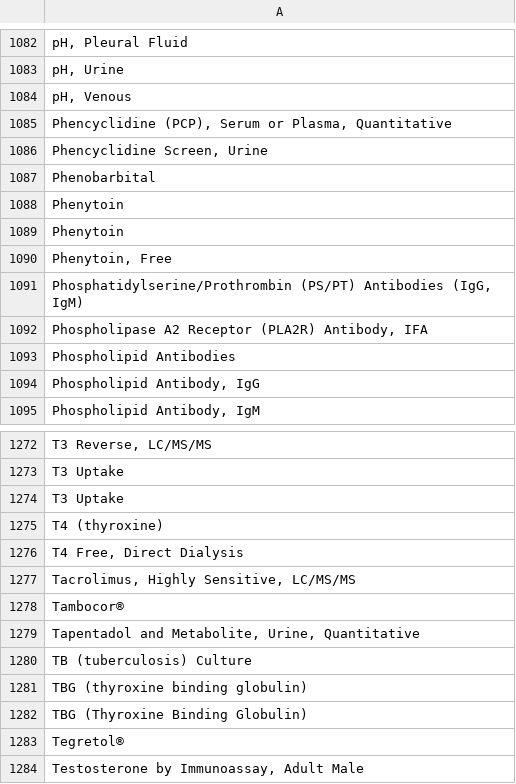
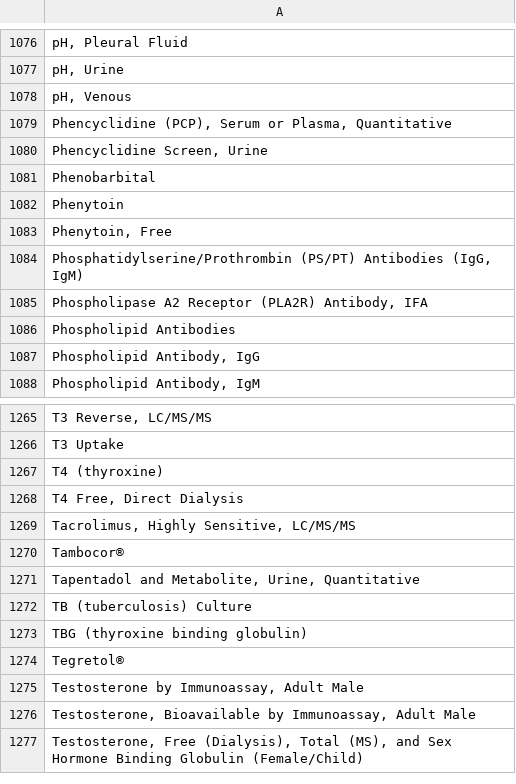
Before and after one commit to terencezama/meds, a CSV file: labtests.csv, drawn as a sheet; only a part is shown, gaps mark what is left out; the shorter side is filled out with more unchanged rows; the diff covers the shown part only; the diff names each change by its address in the sheet, - before the commit and + after, or states it on an @@ line.

```diff
--- a/labtests.csv
+++ b/labtests.csv
-row 1088: Phenytoin
-row 1274: T3 Uptake
-row 1282: TBG (Thyroxine Binding Globulin)
```
Also changed, not shown: 6 removed rows elsewhere in this file, 1 other file.
